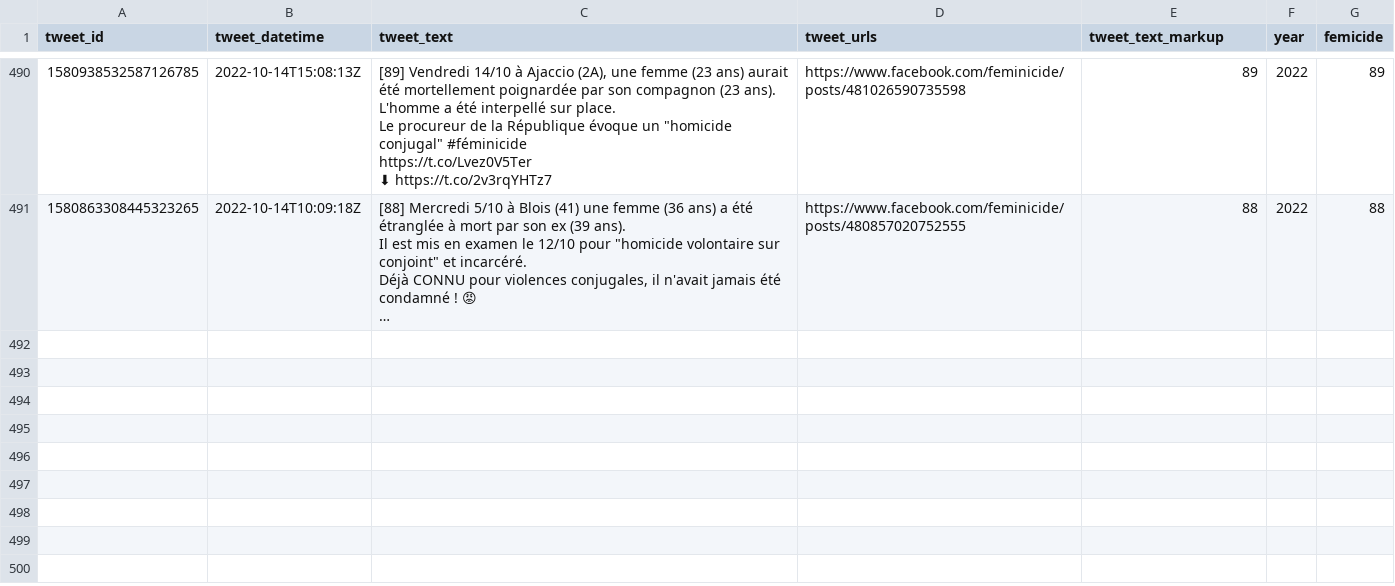
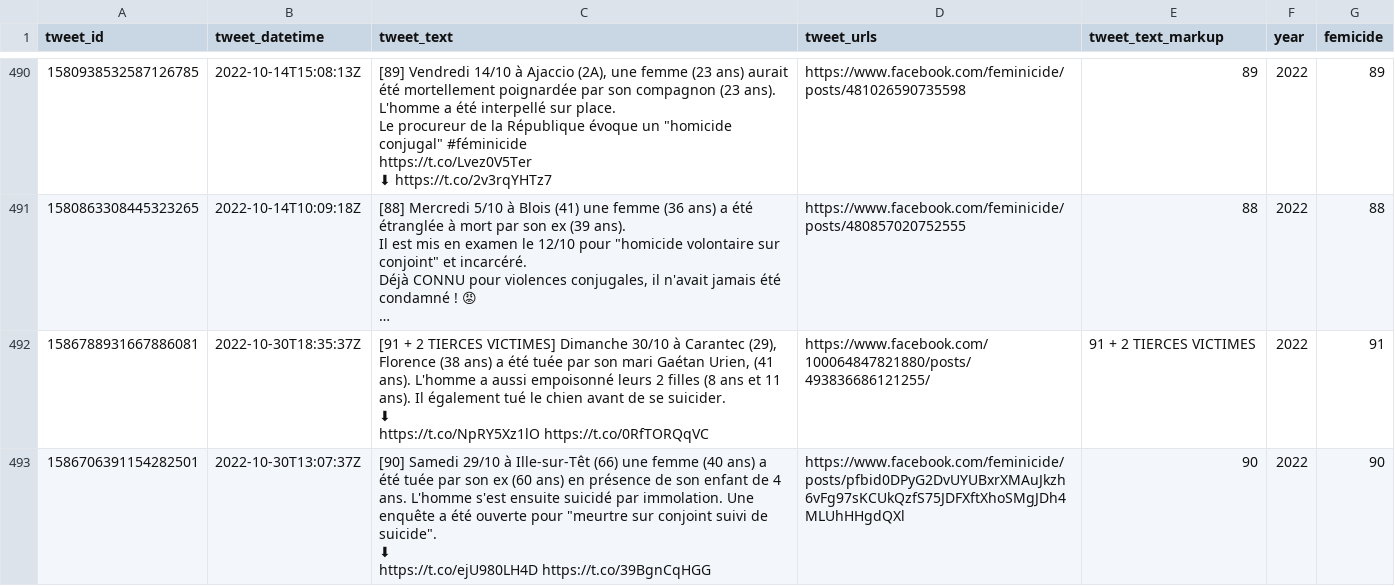
Before and after one commit to cedricbatailler/femicides_fr, a CSV file: data/femicide.csv, drawn as a sheet; only a part is shown, gaps mark what is left out; long unchanged cells end in …; ↵ is a line break in a cell; the diff names each change by its address in the sheet, - before the commit and + after, or states it on an @@ line.

```diff
--- a/data/femicide.csv
+++ b/data/femicide.csv
+row 492: 1586788931667886081 | 2022-10-30T18:35:37Z | [91 + 2 TIERCES VICTIMES] Dimanche 30/10 à Carantec (29), Florence (38 ans) a été tuée par son mari Gaétan Urien, (41 ans). L'homme a aussi empoisonné leurs 2 filles (8 ans et 11 ans). Il également tué le chien avant de se suicider. ↵ ⬇ ↵ https://t.co/NpRY5Xz1lO https://t.co/0RfTORQqVC | https://www.facebook.com/100064847821880/posts/493836686121255/ | 91 + 2 TIERCES VICTIMES | 2022 | 91
+row 493: 1586706391154282501 | 2022-10-30T13:07:37Z | [90] Samedi 29/10 à Ille-sur-Têt (66) une femme (40 ans) a été tuée par son ex (60 ans) en présence de son enfant de 4 ans. L'homme s'est ensuite suicidé par immolation. Une enquête a été ouverte pour "meurtre sur conjoint suivi de suicide". ↵ ⬇ ↵ https://t.co/ejU980LH4D https://t.co/39BgnCqHGG | https://www.facebook.com/feminicide/posts/pfbid0DPyG2DvUYUBxrXMAuJkzh6vFg97sKCUkQzfS75JDFXftXhoSMgJDh4MLUhHHgdQXl | 90 | 2022 | 90
```
Also changed, not shown: 1 other file.
